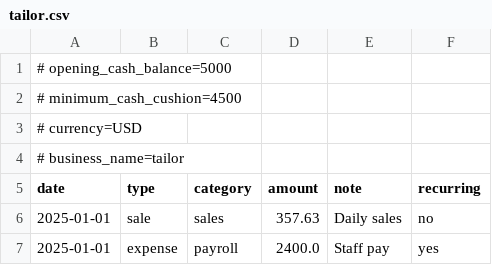
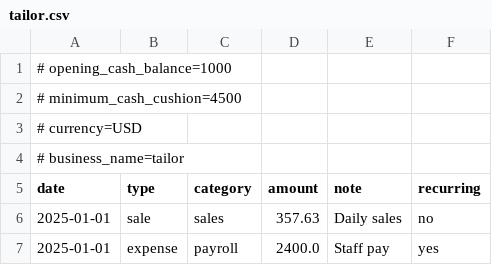
Before and after one commit to mohammadzyoud1/smallbiz-guardian-ai, a CSV file: data/synthetic/tailor.csv, drawn as a sheet; only a part is shown.

```diff
--- a/data/synthetic/tailor.csv
+++ b/data/synthetic/tailor.csv
@@ -1,2 +1,2 @@
-# opening_cash_balance=5000
+# opening_cash_balance=1000
 # minimum_cash_cushion=4500
```
Also changed, not shown: data/synthetic/childcare.csv, data/synthetic/corner.csv, 4 other files.
